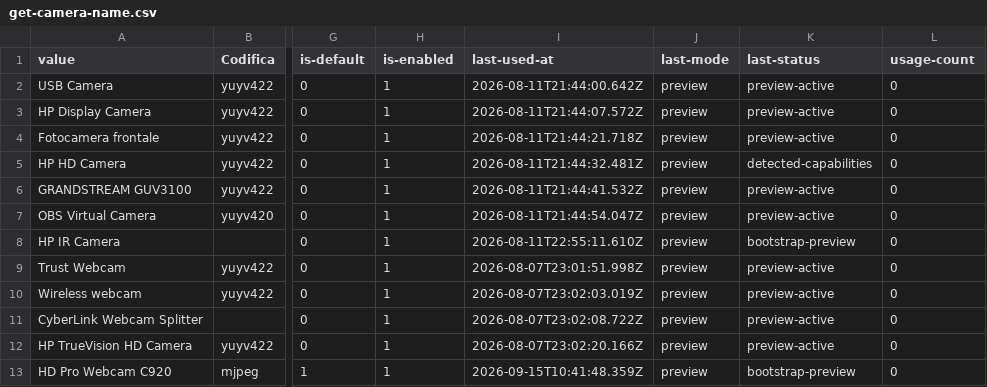
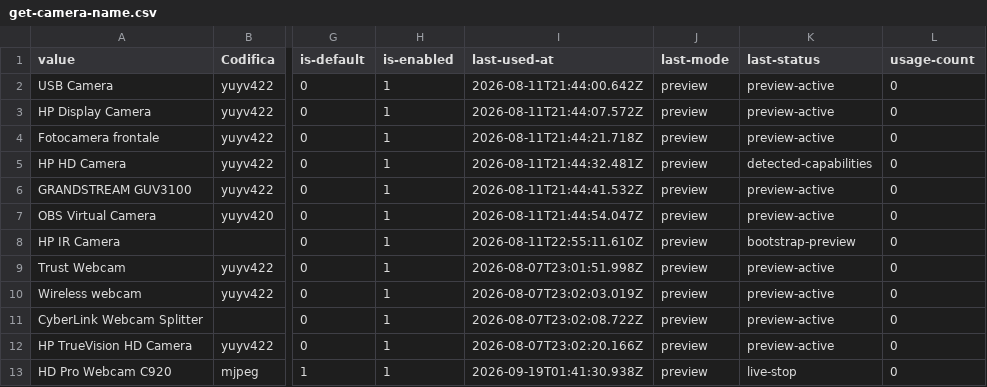
Before and after one commit to 2464200/VSC_Live_Server, a CSV file: Bordero/data/get-camera-name.csv, drawn as a sheet; only a part is shown, gaps mark what is left out; the diff names each change by its address in the sheet, - before the commit and + after, or states it on an @@ line.

```diff
--- a/Bordero/data/get-camera-name.csv
+++ b/Bordero/data/get-camera-name.csv
-I13 (last-used-at): 2026-09-15T10:41:48.359Z
+I13 (last-used-at): 2026-09-19T01:41:30.938Z
-K13 (last-status): bootstrap-preview
+K13 (last-status): live-stop
```
Also changed, not shown: 3 other files.
